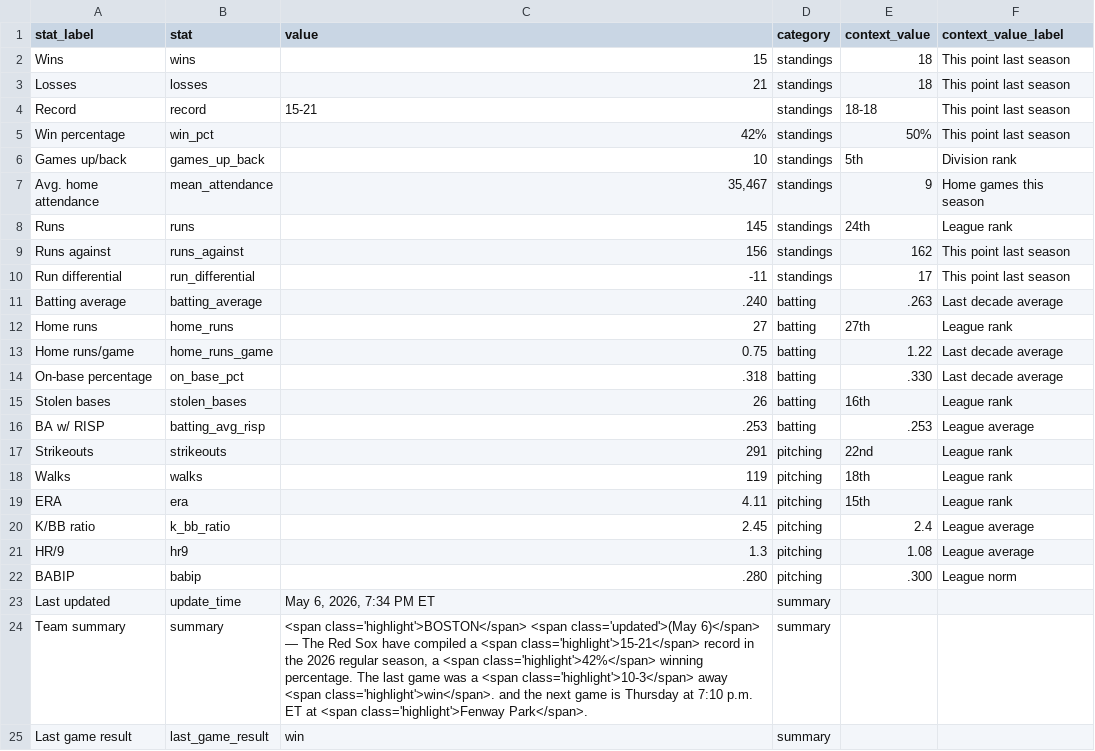
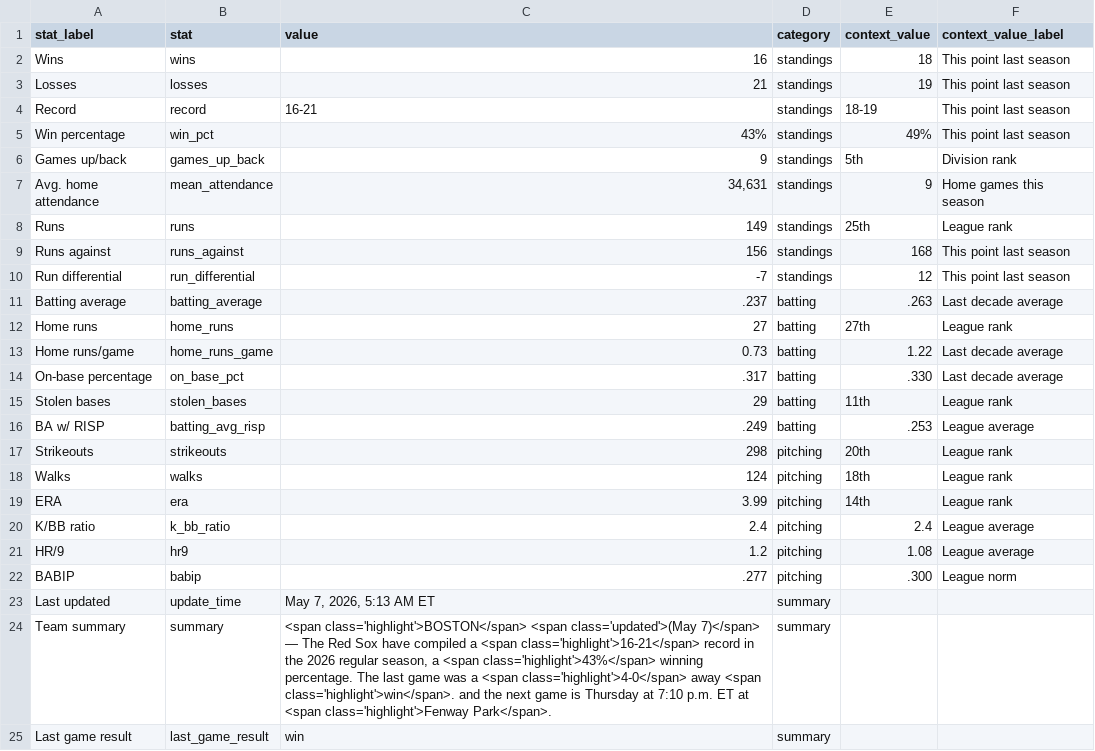
Before and after one commit to sogrady/redsox-bot, a CSV file: data/standings/season_summary_latest.csv, drawn as a sheet.

Commit message:
Automated update of Red Sox data, visuals

```diff
--- a/data/standings/season_summary_latest.csv
+++ b/data/standings/season_summary_latest.csv
@@ -1,25 +1,25 @@
 stat_label,stat,value,category,context_value,context_value_label
-Wins,wins,15,standings,18,This point last season
-Losses,losses,21,standings,18,This point last season
-Record,record,15-21,standings,18-18,This point last season
-Win percentage,win_pct,42%,standings,50%,This point last season
-Games up/back,games_up_back,10,standings,5th,Division rank
-Avg. home attendance,mean_attendance,"35,467",standings,9,Home games this season
-Runs,runs,145,standings,24th,League rank
-Runs against,runs_against,156,standings,162,This point last season
-Run differential,run_differential,-11,standings,17,This point last season
-Batting average,batting_average,.240,batting,.263,Last decade average
+Wins,wins,16,standings,18,This point last season
+Losses,losses,21,standings,19,This point last season
+Record,record,16-21,standings,18-19,This point last season
+Win percentage,win_pct,43%,standings,49%,This point last season
+Games up/back,games_up_back,9,standings,5th,Division rank
+Avg. home attendance,mean_attendance,"34,631",standings,9,Home games this season
+Runs,runs,149,standings,25th,League rank
+Runs against,runs_against,156,standings,168,This point last season
+Run differential,run_differential,-7,standings,12,This point last season
+Batting average,batting_average,.237,batting,.263,Last decade average
 Home runs,home_runs,27,batting,27th,League rank
-Home runs/game,home_runs_game,0.75,batting,1.22,Last decade average
-On-base percentage,on_base_pct,.318,batting,.330,Last decade average
-Stolen bases,stolen_bases,26,batting,16th,League rank
-BA w/ RISP,batting_avg_risp,.253,batting,.253,League average
-Strikeouts,strikeouts,291,pitching,22nd,League rank
-Walks,walks,119,pitching,18th,League rank
-ERA,era,4.11,pitching,15th,League rank
-K/BB ratio,k_bb_ratio,2.45,pitching,2.4,League average
-HR/9,hr9,1.3,pitching,1.08,League average
-BABIP,babip,.280,pitching,.300,League norm
-Last updated,update_time,"May 6, 2026, 7:34 PM ET",summary,,
-Team summary,summary,"<span class='highlight'>BOSTON</span> <span class='updated'>(May 6)</span> — The Red Sox have compiled a <span class='highlight'>15-21</span> record in the 2026 regular season, a <span class='highlight'>42%</span> winning percentage.  The last game was a <span class='highlight'>10-3</span> away <span class='highlight'>win</span>. and the next game is Thursday at 7:10 p.m. ET at <span class='highlight'>Fenway Park</span>.",summary,,
+Home runs/game,home_runs_game,0.73,batting,1.22,Last decade average
+On-base percentage,on_base_pct,.317,batting,.330,Last decade average
+Stolen bases,stolen_bases,29,batting,11th,League rank
+BA w/ RISP,batting_avg_risp,.249,batting,.253,League average
+Strikeouts,strikeouts,298,pitching,20th,League rank
+Walks,walks,124,pitching,18th,League rank
+ERA,era,3.99,pitching,14th,League rank
+K/BB ratio,k_bb_ratio,2.4,pitching,2.4,League average
+HR/9,hr9,1.2,pitching,1.08,League average
+BABIP,babip,.277,pitching,.300,League norm
+Last updated,update_time,"May 7, 2026, 5:13 AM ET",summary,,
+Team summary,summary,"<span class='highlight'>BOSTON</span> <span class='updated'>(May 7)</span> — The Red Sox have compiled a <span class='highlight'>16-21</span> record in the 2026 regular season, a <span class='highlight'>43%</span> winning percentage.  The last game was a <span class='highlight'>4-0</span> away <span class='highlight'>win</span>. and the next game is Thursday at 7:10 p.m. ET at <span class='highlight'>Fenway Park</span>.",summary,,
 Last game result,last_game_result,win,summary,,
```
Also changed, not shown: 7 other files.
